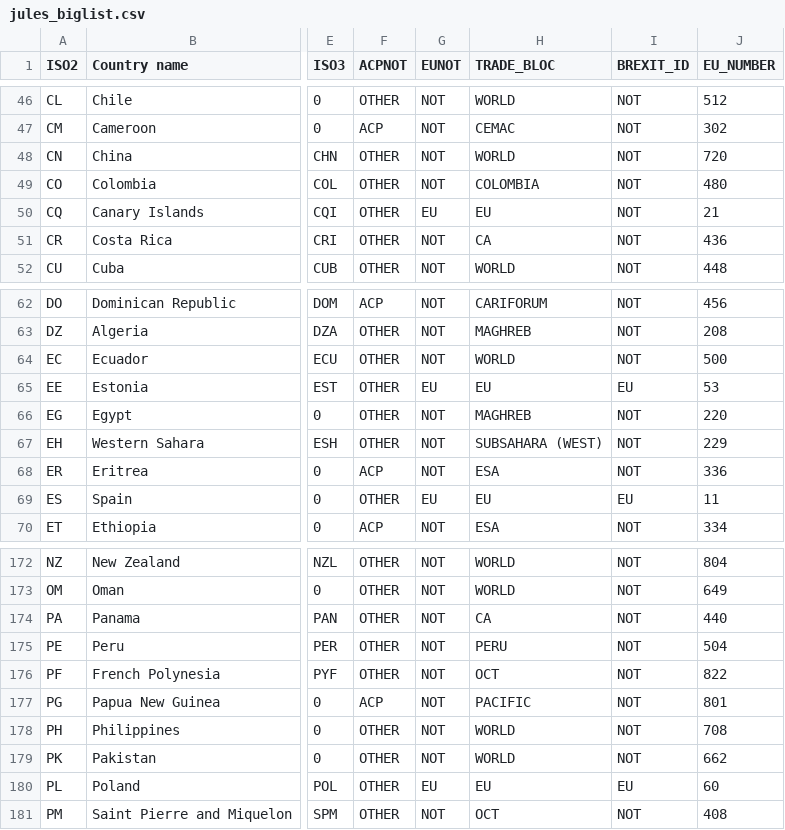
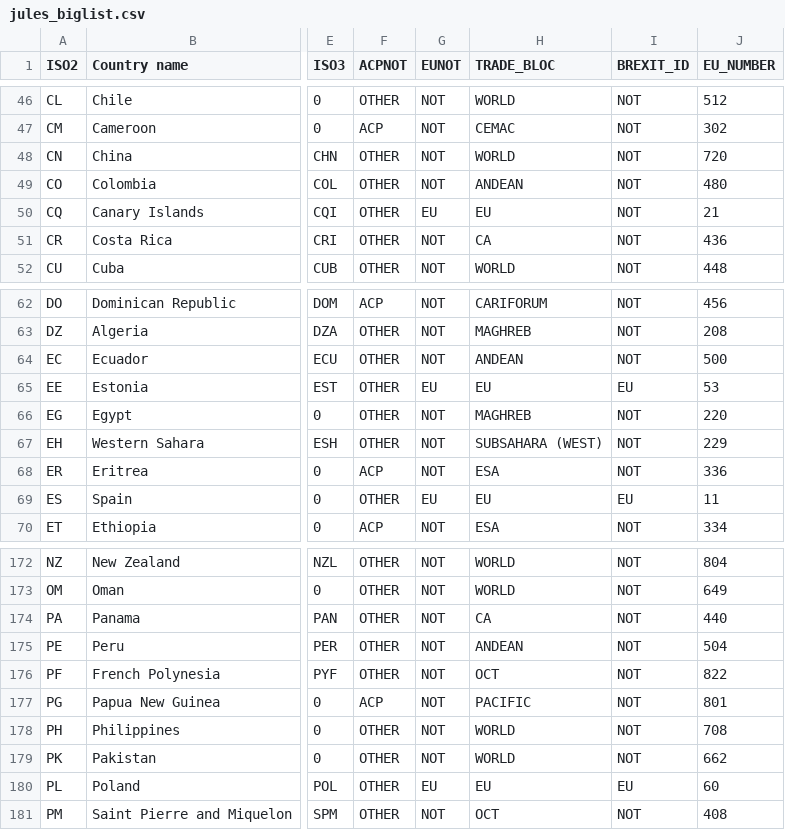
Before and after one commit to hoolio61/data, a CSV file: jules_biglist.csv, drawn as a sheet; only a part is shown, gaps mark what is left out; the diff names each change by its address in the sheet, - before the commit and + after, or states it on an @@ line.

Commit message:
Add files via upload

```diff
--- a/jules_biglist.csv
+++ b/jules_biglist.csv
-H49 (TRADE_BLOC): COLOMBIA
+H49 (TRADE_BLOC): ANDEAN
-H64 (TRADE_BLOC): WORLD
+H64 (TRADE_BLOC): ANDEAN
-H175 (TRADE_BLOC): PERU
+H175 (TRADE_BLOC): ANDEAN
```
